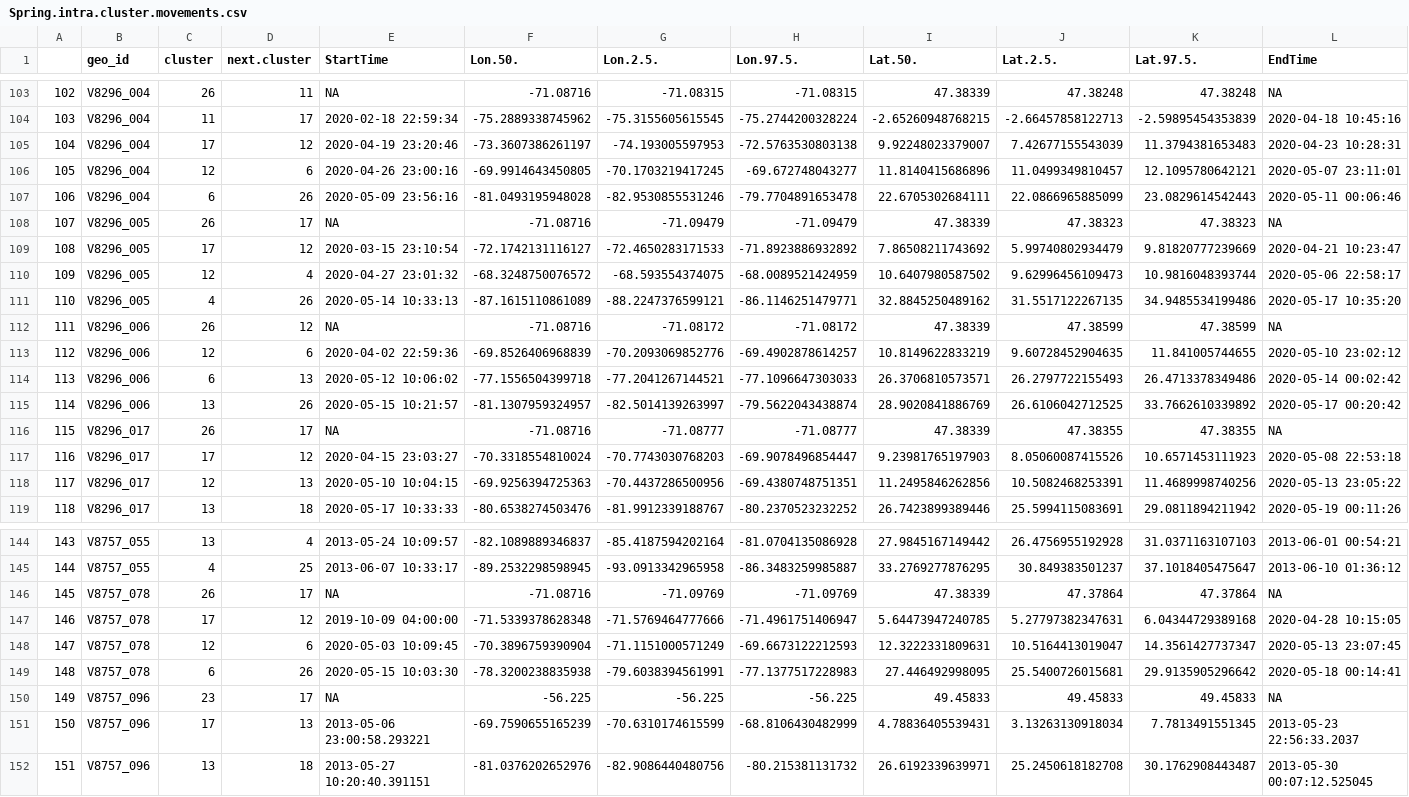
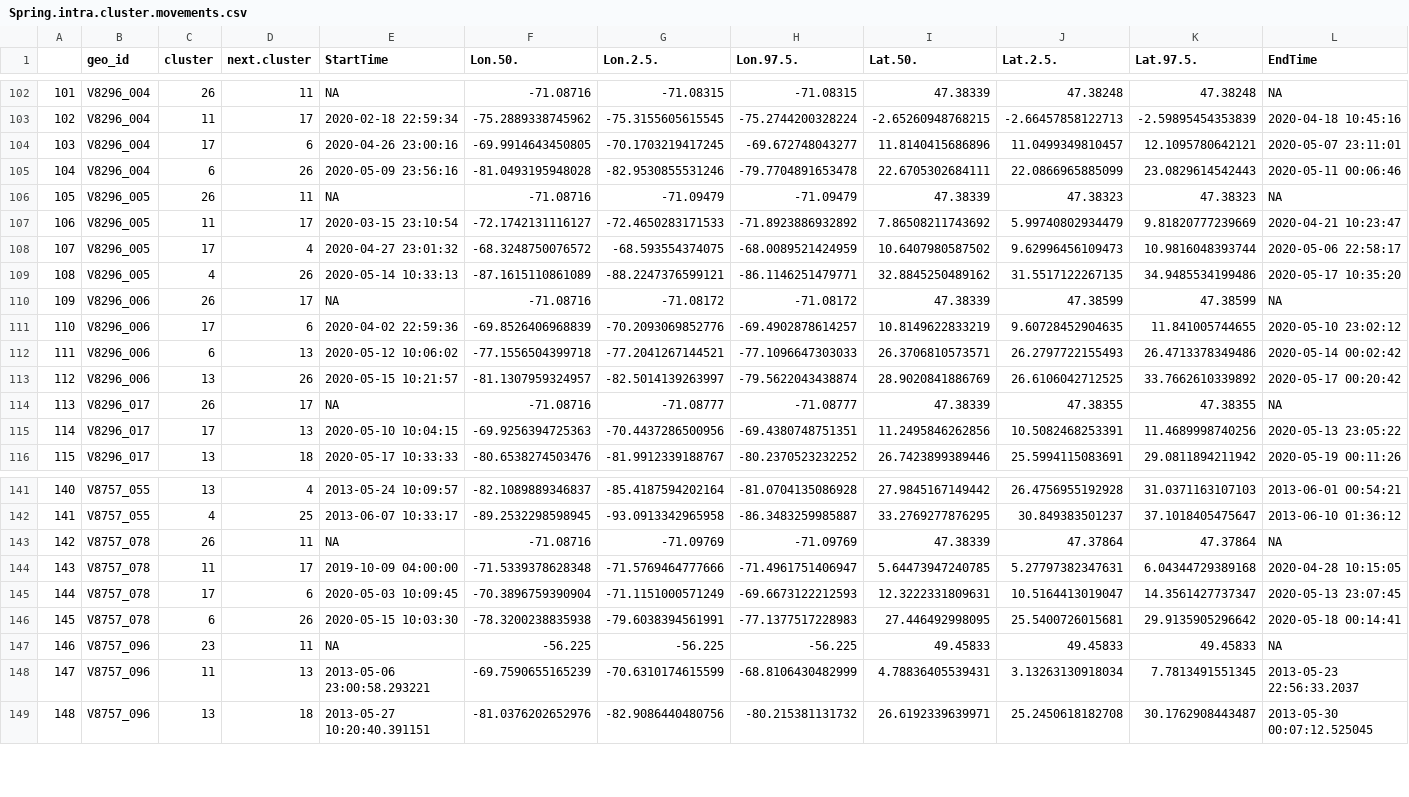
Before and after one commit to Pjefferyi/Blackpoll_Warbler_migration_network_Git, a CSV file: Network_construction/Spring.intra.cluster.movements.csv, drawn as a sheet; only a part is shown, gaps mark what is left out; removed rows and columns are numbered as before the commit, all else as after; rows hold the shown columns only; the diff covers the shown part only; the diff names each change by its address in the sheet, - before the commit and + after, or states it on an @@ line.

```diff
--- a/Network_construction/Spring.intra.cluster.movements.csv
+++ b/Network_construction/Spring.intra.cluster.movements.csv
@@ column A renumbered from row 53 down @@
-row 105: 104 | V8296_004 | 17 | 12 | 2020-04-19 23:20:46 | -73.3607386261197 | -74.193005597953 | -72.5763530803138 | 9.92248023379007 | 7.42677155543039 | 11.3794381653483 | 2020-04-23 10:28:31
-C104 (cluster): 12
+C104 (cluster): 17
-D106 (next.cluster): 17
+D106 (next.cluster): 11
-C107 (cluster): 17
+C107 (cluster): 11
-D107 (next.cluster): 12
+D107 (next.cluster): 17
-C108 (cluster): 12
+C108 (cluster): 17
-D110 (next.cluster): 12
+D110 (next.cluster): 17
-C111 (cluster): 12
+C111 (cluster): 17
-row 117: 116 | V8296_017 | 17 | 12 | 2020-04-15 23:03:27 | -70.3318554810024 | -70.7743030768203 | -69.9078496854447 | 9.23981765197903 | 8.05060087415526 | 10.6571453111923 | 2020-05-08 22:53:18
-C115 (cluster): 12
+C115 (cluster): 17
-D143 (next.cluster): 17
+D143 (next.cluster): 11
-C144 (cluster): 17
+C144 (cluster): 11
-D144 (next.cluster): 12
+D144 (next.cluster): 17
-C145 (cluster): 12
+C145 (cluster): 17
-D147 (next.cluster): 17
+D147 (next.cluster): 11
-C148 (cluster): 17
+C148 (cluster): 11
```
Also changed, not shown: 1 removed row and 58 edited cells elsewhere in this file, Data/fall.graph.data.csv, Data/spring.graph.data.csv, 19 other files.
